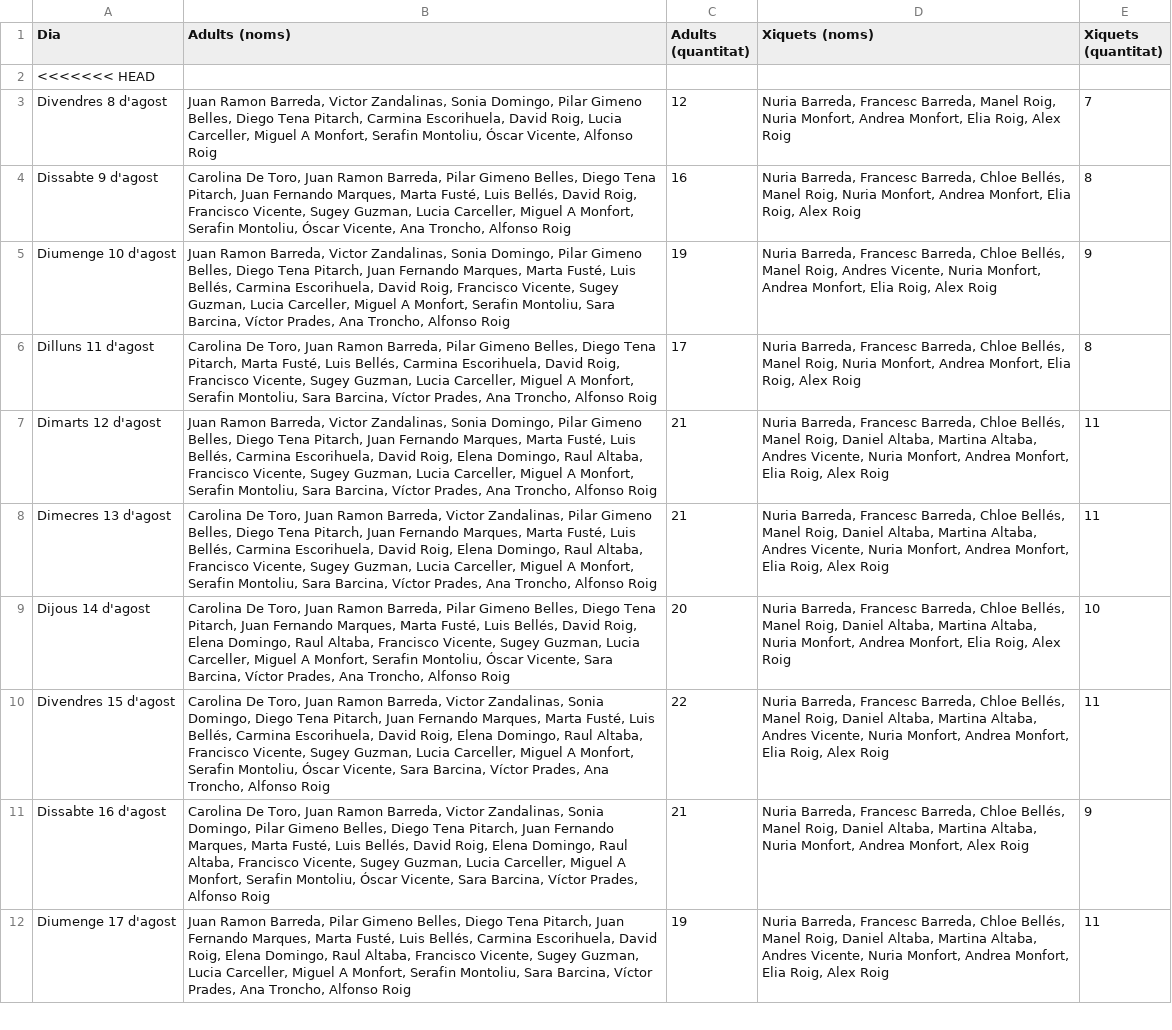
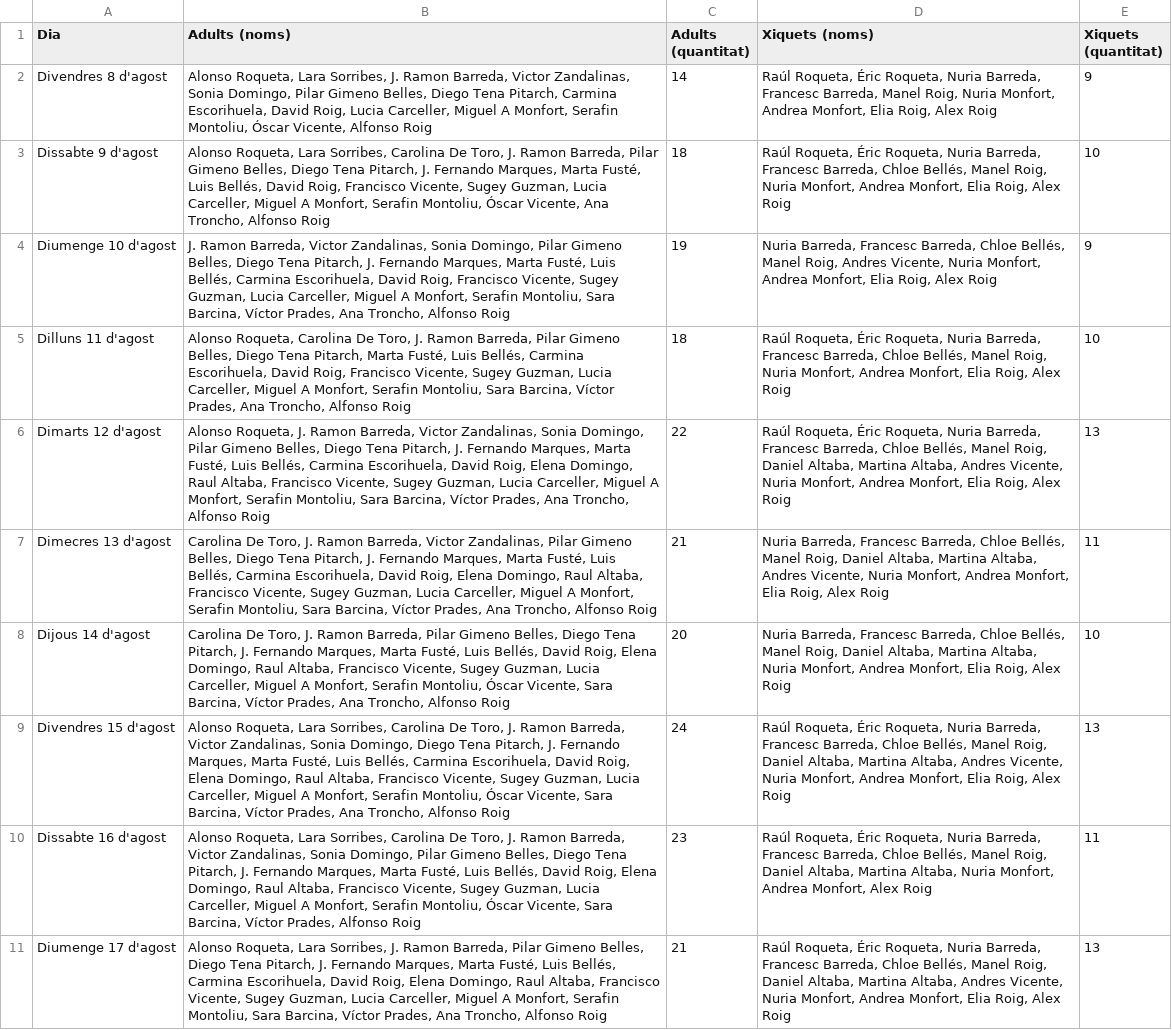
Before and after one commit to VictorZandalinas79/Penya_Albenc_2001, a CSV file: assistencia_per_dia.csv, drawn as a sheet; only a part is shown; removed rows and columns are numbered as before the commit, all else as after; the diff covers the shown part only; the diff names each change by its address in the sheet, - before the commit and + after, or states it on an @@ line.

```diff
--- a/assistencia_per_dia.csv
+++ b/assistencia_per_dia.csv
-row 2: <<<<<<< HEAD
-B2 (Adults (noms)): Juan Ramon Barreda,…
+B2 (Adults (noms)): Alonso Roqueta, Lara Sorribes, J. Ramon Barreda,…
-C2 (Adults (quantitat)): 12
+C2 (Adults (quantitat)): 14
-D2 (Xiquets (noms)): Nuria Barreda,…
+D2 (Xiquets (noms)): Raúl Roqueta, Éric Roqueta, Nuria Barreda,…
-E2 (Xiquets (quantitat)): 7
+E2 (Xiquets (quantitat)): 9
-B3 (Adults (noms)): Carolina De Toro, Juan Ramon Barreda, Pilar Gimeno Belles, Diego Tena Pitarch, Juan Fernando Marques,…
+B3 (Adults (noms)): Alonso Roqueta, Lara Sorribes, Carolina De Toro, J. Ramon Barreda, Pilar Gimeno Belles, Diego Tena Pitarch, J. Fernando Marques,…
-C3 (Adults (quantitat)): 16
+C3 (Adults (quantitat)): 18
-D3 (Xiquets (noms)): Nuria Barreda,…
+D3 (Xiquets (noms)): Raúl Roqueta, Éric Roqueta, Nuria Barreda,…
-E3 (Xiquets (quantitat)): 8
+E3 (Xiquets (quantitat)): 10
-B4 (Adults (noms)): Juan Ramon Barreda, Victor Zandalinas, Sonia Domingo, Pilar Gimeno Belles, Diego Tena Pitarch, Juan Fernando Marques,…
+B4 (Adults (noms)): J. Ramon Barreda, Victor Zandalinas, Sonia Domingo, Pilar Gimeno Belles, Diego Tena Pitarch, J. Fernando Marques,…
-B5 (Adults (noms)): Carolina De Toro, Juan Ramon Barreda,…
+B5 (Adults (noms)): Alonso Roqueta, Carolina De Toro, J. Ramon Barreda,…
-C5 (Adults (quantitat)): 17
+C5 (Adults (quantitat)): 18
-D5 (Xiquets (noms)): Nuria Barreda,…
+D5 (Xiquets (noms)): Raúl Roqueta, Éric Roqueta, Nuria Barreda,…
-E5 (Xiquets (quantitat)): 8
+E5 (Xiquets (quantitat)): 10
-B6 (Adults (noms)): Juan Ramon Barreda, Victor Zandalinas, Sonia Domingo, Pilar Gimeno Belles, Diego Tena Pitarch, Juan Fernando Marques,…
+B6 (Adults (noms)): Alonso Roqueta, J. Ramon Barreda, Victor Zandalinas, Sonia Domingo, Pilar Gimeno Belles, Diego Tena Pitarch, J. Fernando Marques,…
-C6 (Adults (quantitat)): 21
+C6 (Adults (quantitat)): 22
-D6 (Xiquets (noms)): Nuria Barreda,…
+D6 (Xiquets (noms)): Raúl Roqueta, Éric Roqueta, Nuria Barreda,…
-E6 (Xiquets (quantitat)): 11
+E6 (Xiquets (quantitat)): 13
-B7 (Adults (noms)): …De Toro, Juan Ramon Barreda, Victor Zandalinas, Pilar Gimeno Belles, Diego Tena Pitarch, Juan Fernando Marques,…
+B7 (Adults (noms)): …De Toro, J. Ramon Barreda, Victor Zandalinas, Pilar Gimeno Belles, Diego Tena Pitarch, J. Fernando Marques,…
-B8 (Adults (noms)): …De Toro, Juan Ramon Barreda, Pilar Gimeno Belles, Diego Tena Pitarch, Juan Fernando Marques,…
+B8 (Adults (noms)): …De Toro, J. Ramon Barreda, Pilar Gimeno Belles, Diego Tena Pitarch, J. Fernando Marques,…
-B9 (Adults (noms)): Carolina De Toro, Juan Ramon Barreda, Victor Zandalinas, Sonia Domingo, Diego Tena Pitarch, Juan Fernando Marques,…
+B9 (Adults (noms)): Alonso Roqueta, Lara Sorribes, Carolina De Toro, J. Ramon Barreda, Victor Zandalinas, Sonia Domingo, Diego Tena Pitarch, J. Fernando Marques,…
-C9 (Adults (quantitat)): 22
+C9 (Adults (quantitat)): 24
-D9 (Xiquets (noms)): Nuria Barreda,…
+D9 (Xiquets (noms)): Raúl Roqueta, Éric Roqueta, Nuria Barreda,…
-E9 (Xiquets (quantitat)): 11
+E9 (Xiquets (quantitat)): 13
-B10 (Adults (noms)): Carolina De Toro, Juan Ramon Barreda, Victor Zandalinas, Sonia Domingo, Pilar Gimeno Belles, Diego Tena Pitarch, Juan Fernando Marques,…
+B10 (Adults (noms)): Alonso Roqueta, Lara Sorribes, Carolina De Toro, J. Ramon Barreda, Victor Zandalinas, Sonia Domingo, Pilar Gimeno Belles, Diego Tena Pitarch, J. Fernando Marques,…
-C10 (Adults (quantitat)): 21
+C10 (Adults (quantitat)): 23
-D10 (Xiquets (noms)): Nuria Barreda,…
+D10 (Xiquets (noms)): Raúl Roqueta, Éric Roqueta, Nuria Barreda,…
-E10 (Xiquets (quantitat)): 9
+E10 (Xiquets (quantitat)): 11
-B11 (Adults (noms)): Juan Ramon Barreda, Pilar Gimeno Belles, Diego Tena Pitarch, Juan Fernando Marques,…
+B11 (Adults (noms)): Alonso Roqueta, Lara Sorribes, J. Ramon Barreda, Pilar Gimeno Belles, Diego Tena Pitarch, J. Fernando Marques,…
-C11 (Adults (quantitat)): 19
+C11 (Adults (quantitat)): 21
-D11 (Xiquets (noms)): Nuria Barreda,…
+D11 (Xiquets (noms)): Raúl Roqueta, Éric Roqueta, Nuria Barreda,…
-E11 (Xiquets (quantitat)): 11
+E11 (Xiquets (quantitat)): 13
```
Also changed, not shown: 12 removed rows elsewhere in this file, Festes.csv, 3 other files.
